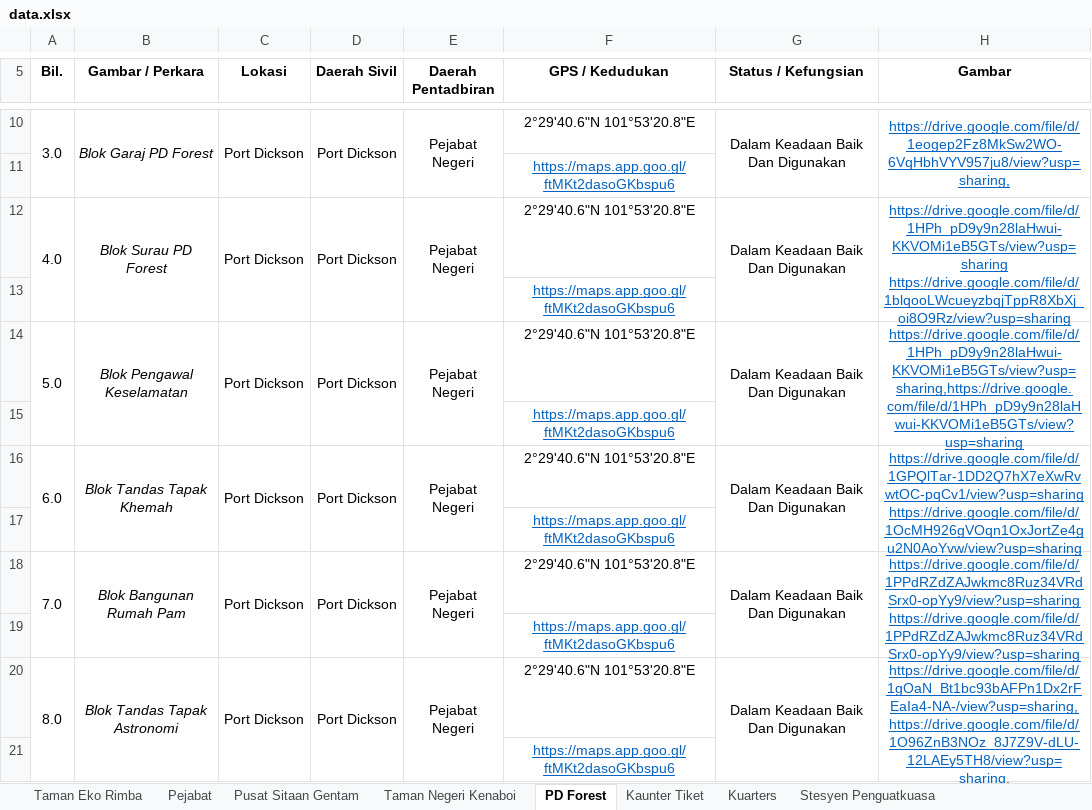
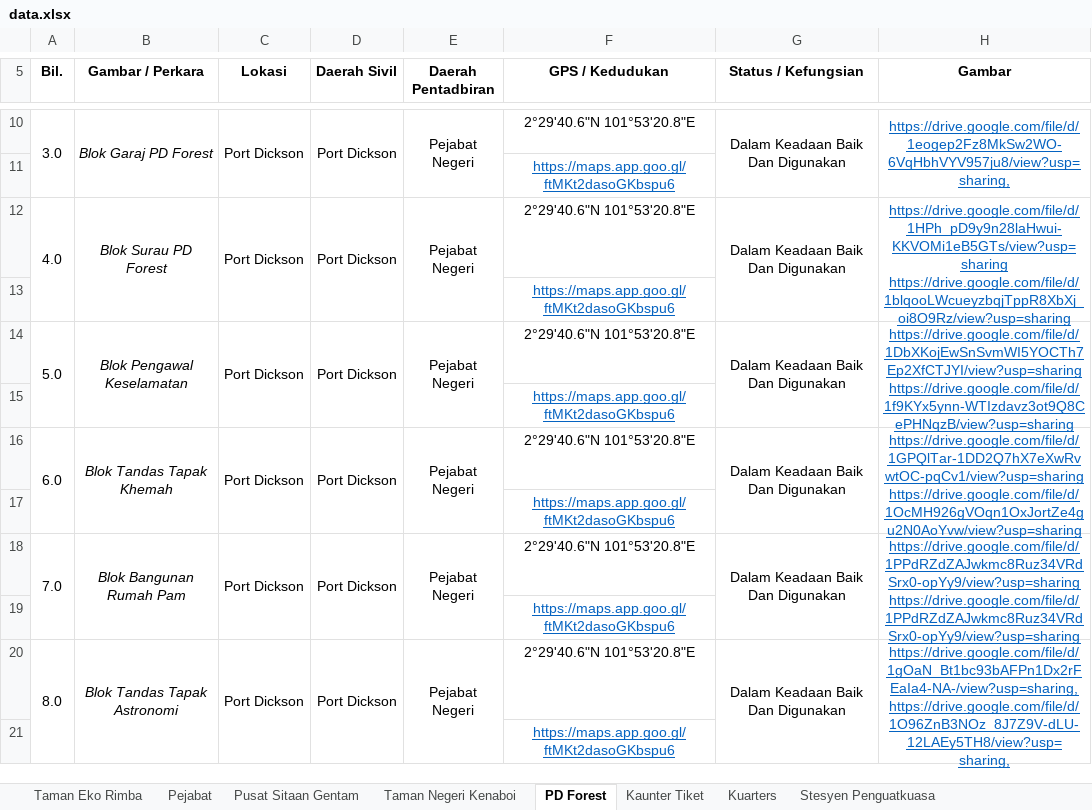
Before and after one commit to mohamadizwan-wq/Dashboard-Bangunan-JPNNS, an Excel workbook: data.xlsx, sheet PD Forest, drawn as a sheet; only a part is shown, gaps mark what is left out; values as stored, in another font and other column widths than the file's, no borders; ↵ is a line break in a cell; the diff names each change by its address in the sheet, - before the commit and + after, or states it on an @@ line.

Commit message:
Add files via upload

```diff
--- a/data.xlsx (sheet PD Forest)
+++ b/data.xlsx (sheet PD Forest)
-H14 (Gambar): https://drive.google.com/file/d/1HPh_pD9y9n28laHwui-KKVOMi1eB5GTs/view?usp=sharing,https://drive.google.com/file/d/1HPh_pD9y9n28laHwui-KKVOMi1eB5GTs/view?usp=sharing
+H14 (Gambar): https://drive.google.com/file/d/1DbXKojEwSnSvmWI5YOCTh7Ep2XfCTJYI/view?usp=sharing ↵ https://drive.google.com/file/d/1f9KYx5ynn-WTIzdavz3ot9Q8CePHNqzB/view?usp=sharing
```
